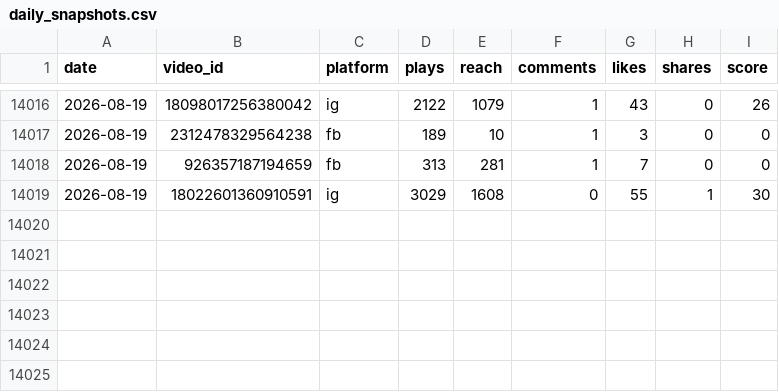
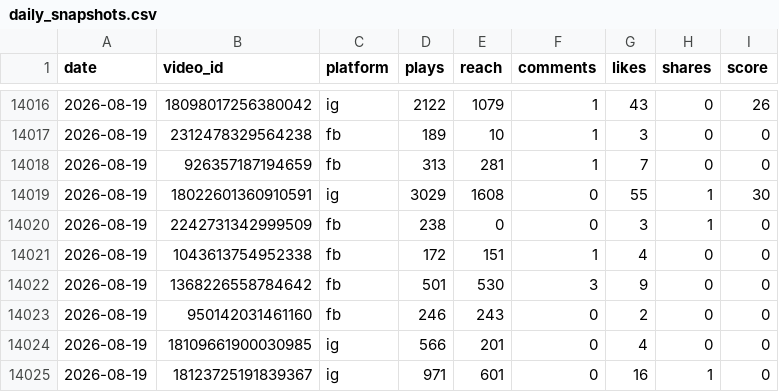
Before and after one commit to VitoKOK-lab/meta-dashboard, a CSV file: data/daily_snapshots.csv, drawn as a sheet; only a part is shown, gaps mark what is left out; the diff names each change by its address in the sheet, - before the commit and + after, or states it on an @@ line.

```diff
--- a/data/daily_snapshots.csv
+++ b/data/daily_snapshots.csv
+row 14020: 2026-08-19 | 2242731342999509 | fb | 238 | 0 | 0 | 3 | 1 | 0
+row 14021: 2026-08-19 | 1043613754952338 | fb | 172 | 151 | 1 | 4 | 0 | 0
+row 14022: 2026-08-19 | 1368226558784642 | fb | 501 | 530 | 3 | 9 | 0 | 0
+row 14023: 2026-08-19 | 950142031461160 | fb | 246 | 243 | 0 | 2 | 0 | 0
+row 14024: 2026-08-19 | 18109661900030985 | ig | 566 | 201 | 0 | 4 | 0 | 0
+row 14025: 2026-08-19 | 18123725191839367 | ig | 971 | 601 | 0 | 16 | 1 | 0
```
Also changed, not shown: 5 other files.
